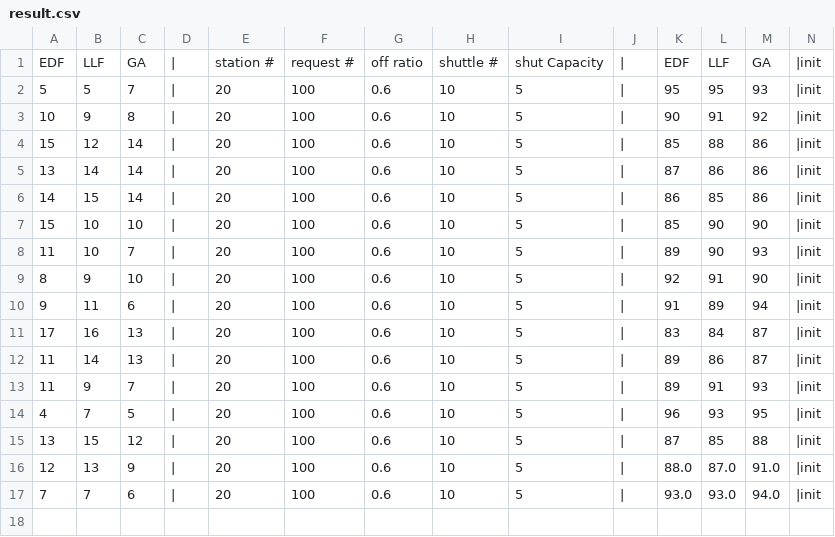
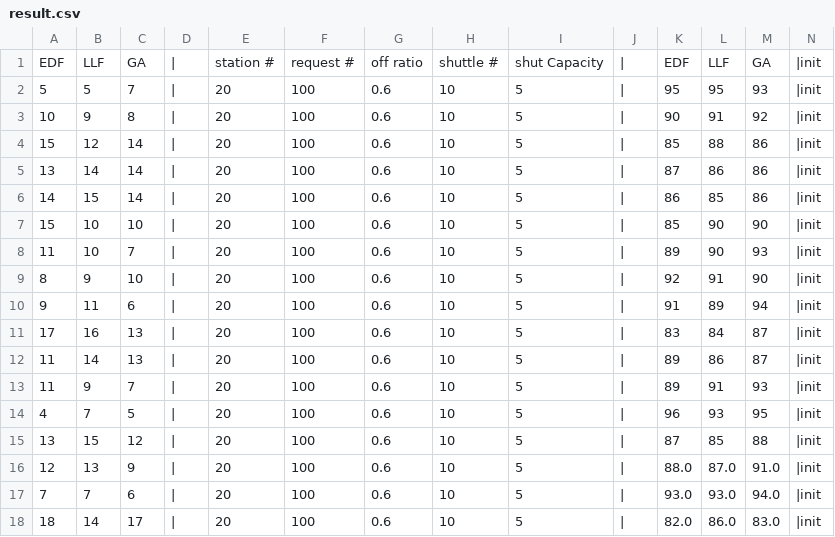
Before and after one commit to jtjun/SnuttleR, a CSV file: result/result.csv, drawn as a sheet; only a part is shown; rows hold the shown columns only; the diff names each change by its address in the sheet, - before the commit and + after, or states it on an @@ line.

```diff
--- a/result/result.csv
+++ b/result/result.csv
+row 18: 18 | 14 | 17 | | | 20 | 100 | 0.6 | 10 | 5 | | | 82.0 | 86.0 | 83.0 | |init
```
Also changed, not shown: 6 other files.
